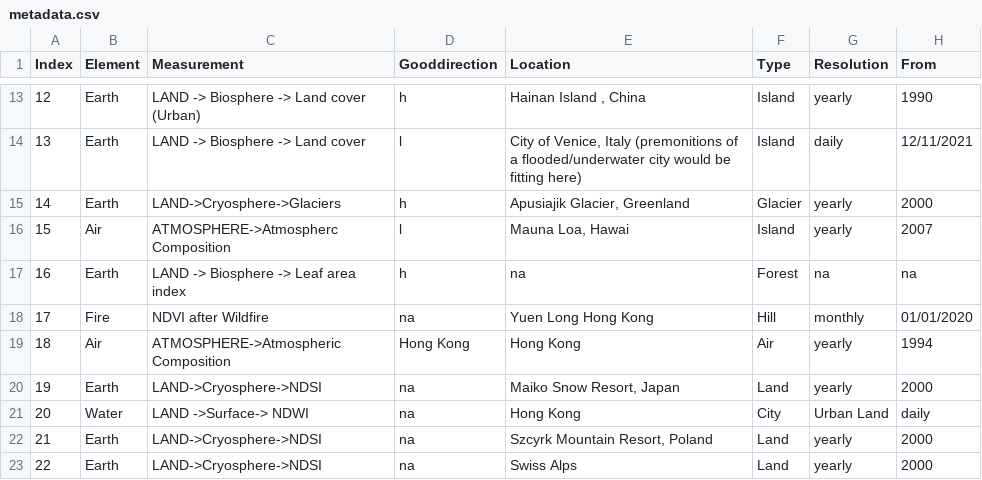
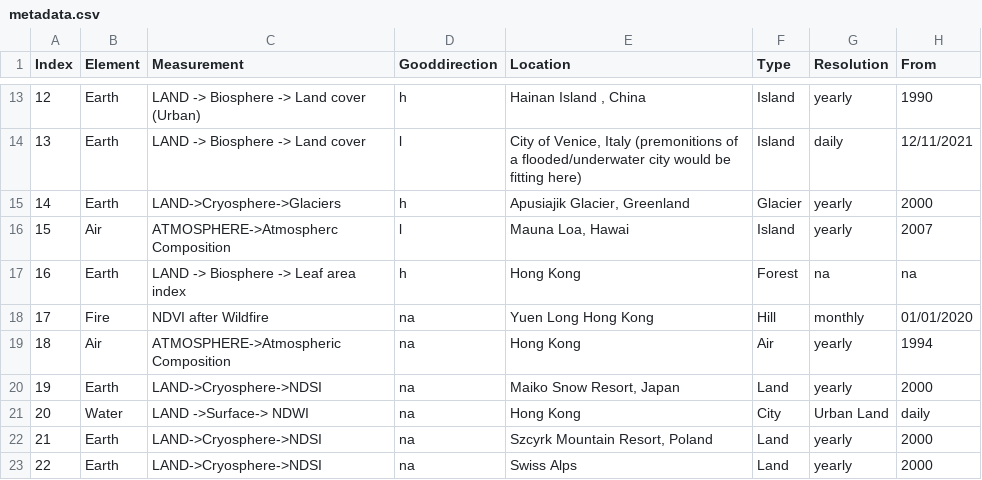
Before and after one commit to merlin-lacuna/stories-from-home-v1, a CSV file: data/metadata.csv, drawn as a sheet; only a part is shown, gaps mark what is left out; the diff names each change by its address in the sheet, - before the commit and + after, or states it on an @@ line.

Commit message:
Update metadata.csv

```diff
--- a/data/metadata.csv
+++ b/data/metadata.csv
-E17 (Location): na
+E17 (Location): Hong Kong
-D19 (Gooddirection): Hong Kong
+D19 (Gooddirection): na
```
